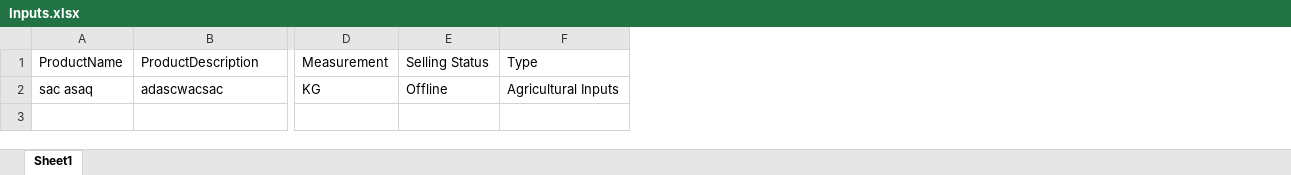
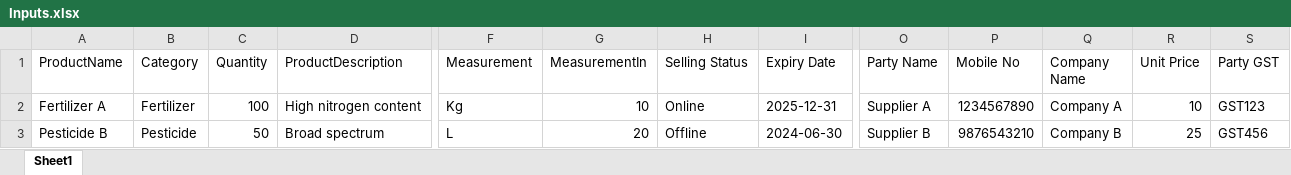
Before and after one commit to abhisektomar1/fpo-web, an Excel workbook: public/sample/Inputs.xlsx, sheet Sheet1, drawn as a sheet; only a part is shown, gaps mark what is left out; values as stored, in another font and other column widths than the file's, no cell formats; removed rows and columns are numbered as before the commit, all else as after; rows hold the shown columns only; the diff names each change by its address in the sheet, - before the commit and + after, or states it on an @@ line.

```diff
--- a/public/sample/Inputs.xlsx (sheet Sheet1)
+++ b/public/sample/Inputs.xlsx (sheet Sheet1)
+column B (Category), empty
+column C (Quantity), empty
+column G (MeasurementIn), empty
-column F (Type), empty
+column I (Expiry Date), empty
+column O (Party Name), empty
+column P (Mobile No), empty
+column Q (Company Name), empty
+column R (Unit Price), empty
+column S (Party GST), empty
-row 2: sac asaq | adascwacsac | KG | Offline | Agricultural Inputs
+row 2: Fertilizer A | Fertilizer | 100 | High nitrogen content | Kg | 10 | Online | 2025-12-31 | Supplier A | 1234567890 | Company A | 10 | GST123
+row 3: Pesticide B | Pesticide | 50 | Broad spectrum | L | 20 | Offline | 2024-06-30 | Supplier B | 9876543210 | Company B | 25 | GST456
```
Also changed, not shown: cell formats, public/sample/Crops.xlsx, public/sample/goods.xlsx, 6 other files.
